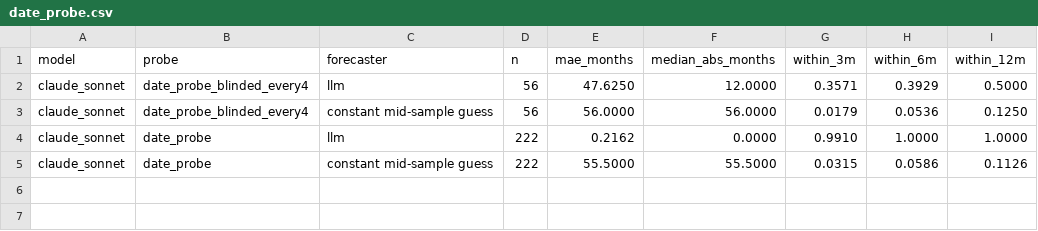
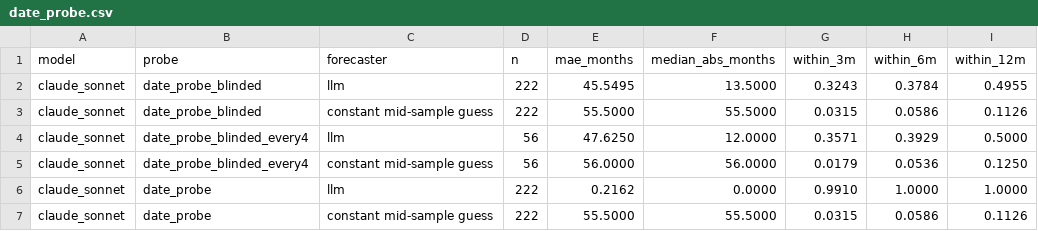
Before and after one commit to FranQuant/llm-regime-allocator, a CSV file: results/h1/date_probe.csv, drawn as a sheet; the diff names each change by its address in the sheet, - before the commit and + after, or states it on an @@ line.

```diff
--- a/results/h1/date_probe.csv
+++ b/results/h1/date_probe.csv
+row 2: claude_sonnet | date_probe_blinded | llm | 222 | 45.5495 | 13.5000 | 0.3243 | 0.3784 | 0.4955
+row 3: claude_sonnet | date_probe_blinded | constant mid-sample guess | 222 | 55.5000 | 55.5000 | 0.0315 | 0.0586 | 0.1126
```
Also changed, not shown: results/h1/date_probe_link.csv, results/h1/scores.csv, 4 other files.
